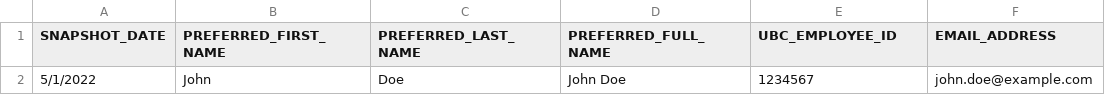
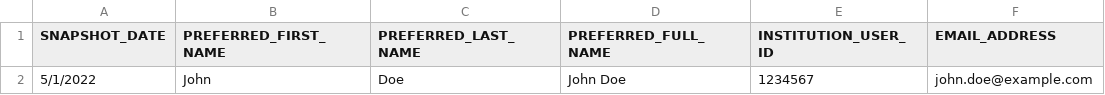
Before and after one commit to UBC-CIC/Research-Innovation-Dashboard, a CSV file: docs/example_data/manual_matches(example).csv, drawn as a sheet; only a part is shown; the diff names each change by its address in the sheet, - before the commit and + after, or states it on an @@ line.

Commit message:
update docs and example csv files

```diff
--- a/docs/example_data/manual_matches(example).csv
+++ b/docs/example_data/manual_matches(example).csv
-E1: UBC_EMPLOYEE_ID
+E1: INSTITUTION_USER_ID
```
Also changed, not shown: docs/example_data/hr_data(example).csv, 2 other files.
